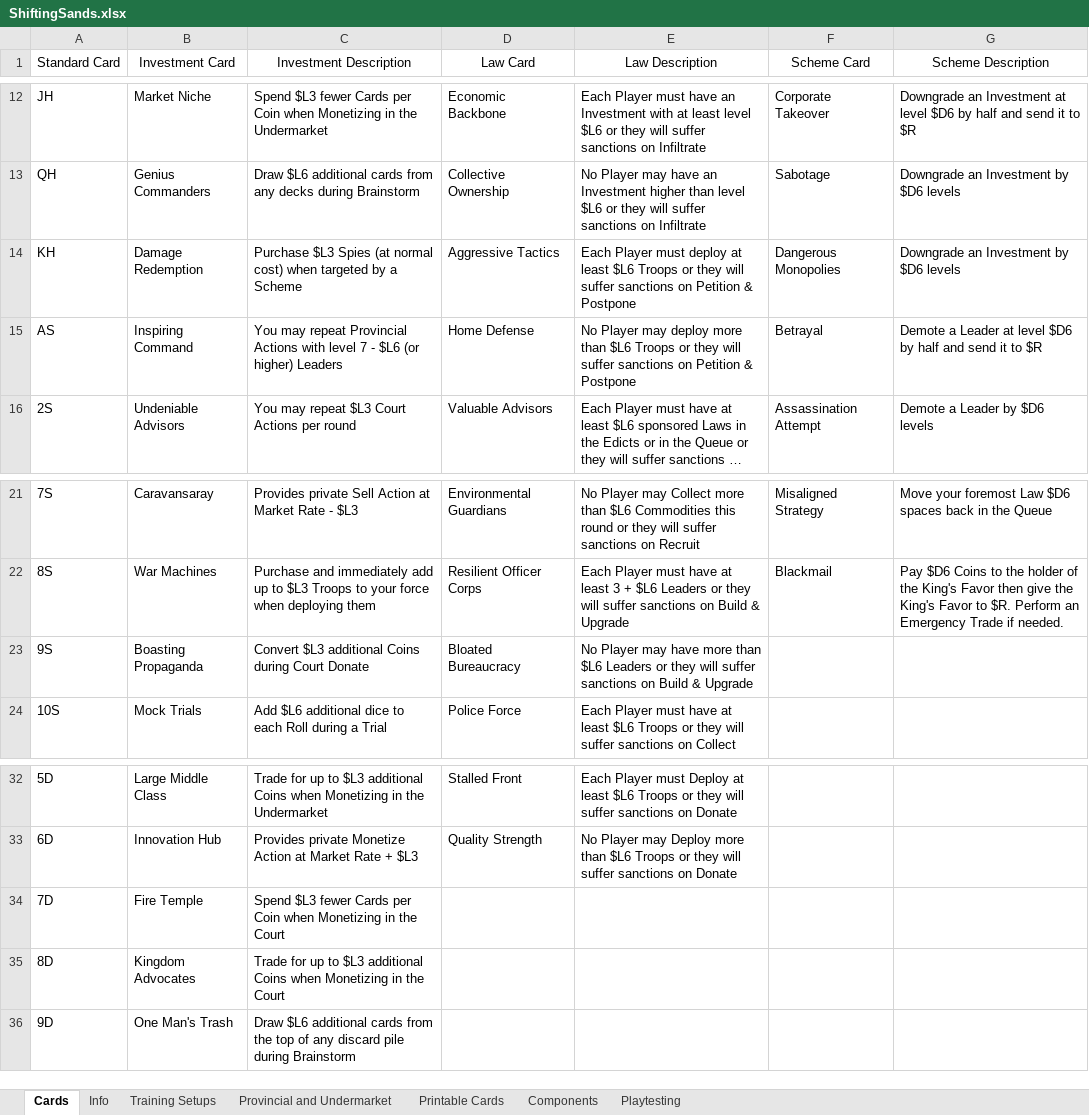
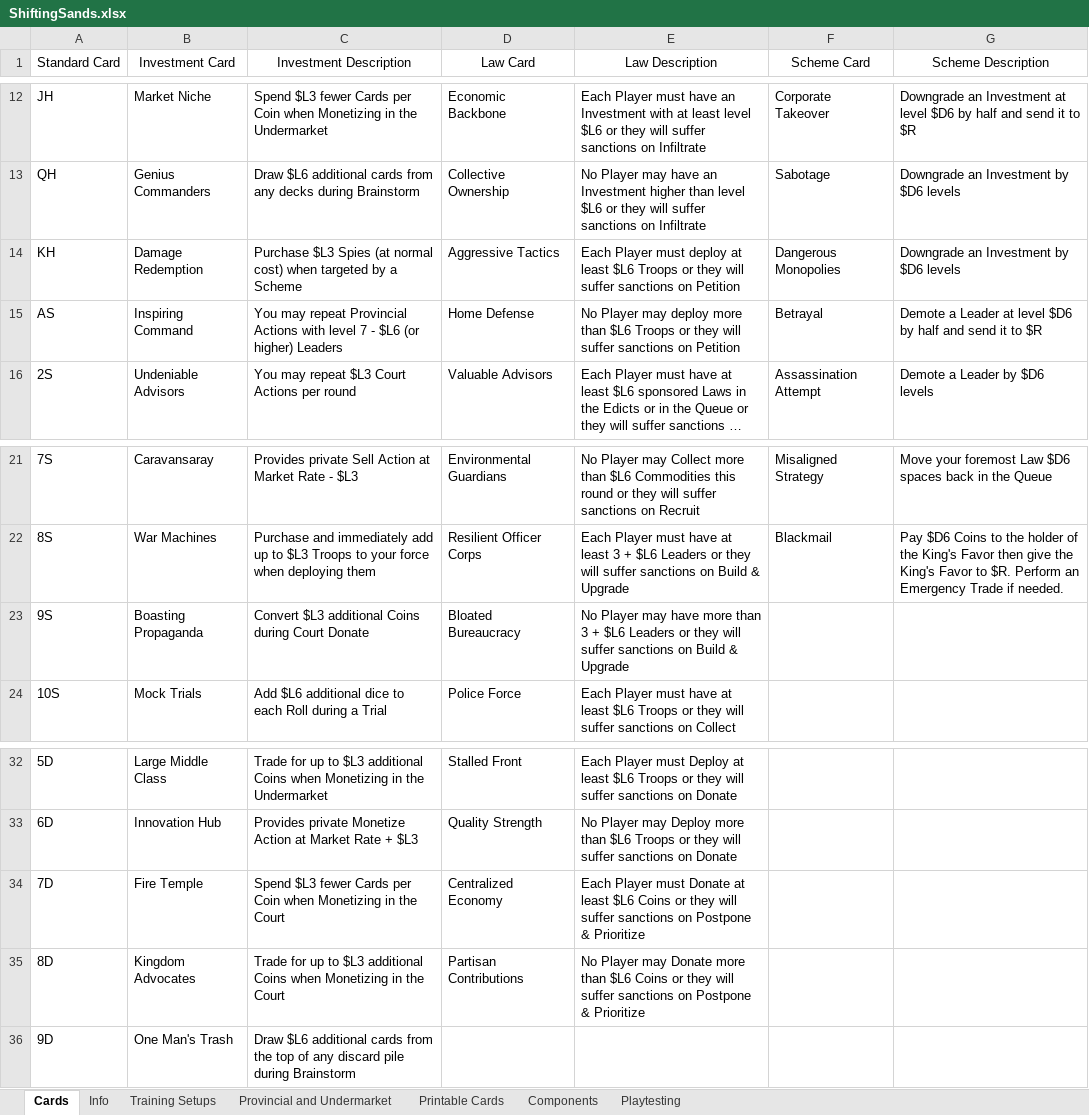
Before and after one commit to bdonet/ShiftingSands, an Excel workbook: ShiftingSands.xlsx, sheet Cards, drawn as a sheet; only a part is shown, gaps mark what is left out; long unchanged cells end in …; values as stored, in another font and other column widths than the file's, no borders; the diff names each change by its address in the sheet, - before the commit and + after, or states it on an @@ line.

Commit message:
Update to spreadsheet

```diff
--- a/ShiftingSands.xlsx (sheet Cards)
+++ b/ShiftingSands.xlsx (sheet Cards)
-E14 (Law Description): …on Petition & Postpone
+E14 (Law Description): …on Petition
-E15 (Law Description): …on Petition & Postpone
+E15 (Law Description): …on Petition
-E23 (Law Description): …more than $L6 Leaders…
+E23 (Law Description): …more than 3 + $L6 Leaders…
-D34 (Law Card): (empty)
+D34 (Law Card): Centralized Economy
-E34 (Law Description): (empty)
+E34 (Law Description): Each Player must Donate at least $L6 Coins or they will suffer sanctions on Postpone & Prioritize
-D35 (Law Card): (empty)
+D35 (Law Card): Partisan Contributions
-E35 (Law Description): (empty)
+E35 (Law Description): No Player may Donate more than $L6 Coins or they will suffer sanctions on Postpone & Prioritize
```
Also changed, not shown: sheet Printable Cards.
